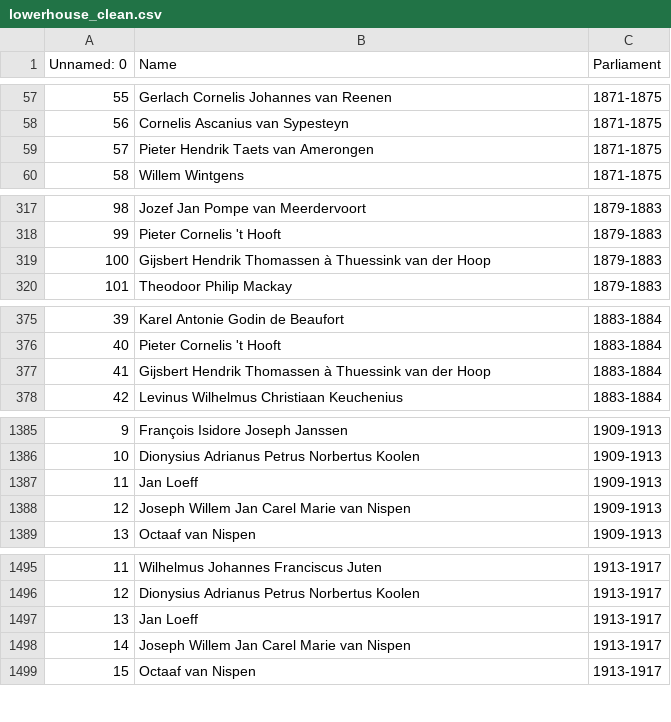
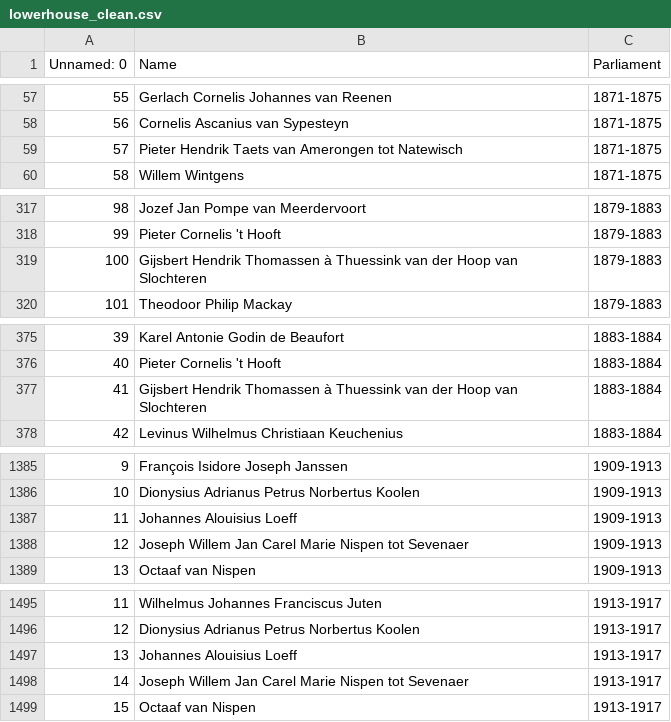
Before and after one commit to basm92/TheWoDPE, a CSV file: Data/lowerhouse_clean.csv, drawn as a sheet; only a part is shown, gaps mark what is left out; the diff covers the shown part only.

```diff
--- a/Data/lowerhouse_clean.csv
+++ b/Data/lowerhouse_clean.csv
@@ -58,3 +58,3 @@ Unnamed: 0,Name,Parliament
 56,Cornelis Ascanius van Sypesteyn,1871-1875
-57,Pieter Hendrik Taets van Amerongen,1871-1875
+57,Pieter Hendrik Taets van Amerongen tot Natewisch,1871-1875
 58,Willem Wintgens,1871-1875
@@ -318,3 +318,3 @@ Unnamed: 0,Name,Parliament
 99,Pieter Cornelis 't Hooft,1879-1883
-100,Gijsbert Hendrik Thomassen à Thuessink van der Hoop,1879-1883
+100,Gijsbert Hendrik Thomassen à Thuessink van der Hoop van Slochteren,1879-1883
 101,Theodoor Philip Mackay,1879-1883
@@ -376,3 +376,3 @@ Unnamed: 0,Name,Parliament
 40,Pieter Cornelis 't Hooft,1883-1884
-41,Gijsbert Hendrik Thomassen à Thuessink van der Hoop,1883-1884
+41,Gijsbert Hendrik Thomassen à Thuessink van der Hoop van Slochteren,1883-1884
 42,Levinus Wilhelmus Christiaan Keuchenius,1883-1884
@@ -1386,4 +1386,4 @@ Unnamed: 0,Name,Parliament
 10,Dionysius Adrianus Petrus Norbertus Koolen,1909-1913
-11,Jan Loeff,1909-1913
-12,Joseph Willem Jan Carel Marie van Nispen,1909-1913
+11,Johannes Alouisius Loeff,1909-1913
+12,Joseph Willem Jan Carel Marie Nispen tot Sevenaer,1909-1913
 13,Octaaf van Nispen,1909-1913
@@ -1496,4 +1496,4 @@ Unnamed: 0,Name,Parliament
 12,Dionysius Adrianus Petrus Norbertus Koolen,1913-1917
-13,Jan Loeff,1913-1917
-14,Joseph Willem Jan Carel Marie van Nispen,1913-1917
+13,Johannes Alouisius Loeff,1913-1917
+14,Joseph Willem Jan Carel Marie Nispen tot Sevenaer,1913-1917
 15,Octaaf van Nispen,1913-1917
```
Also changed, not shown: 7 edited cells elsewhere in this file, Data/upperhouse_clean.csv, 4 other files.
